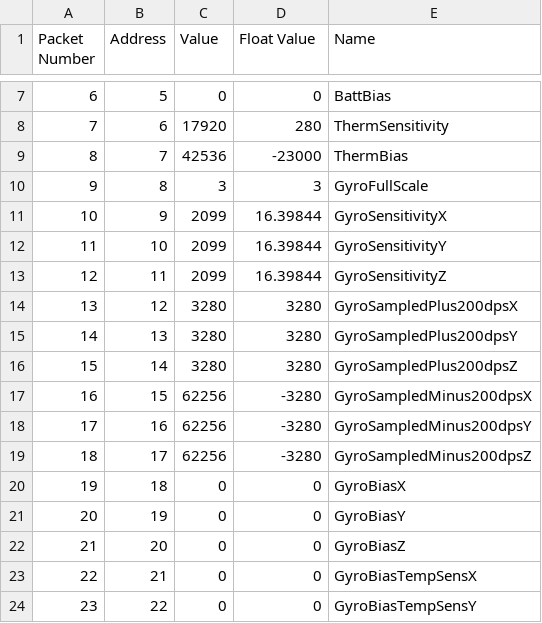
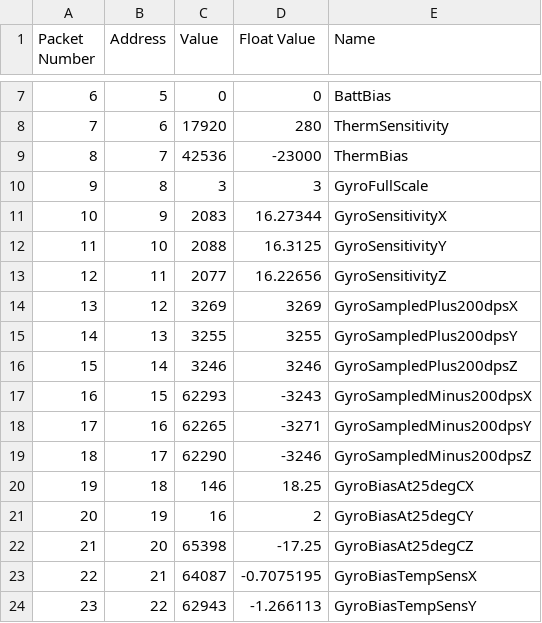
Before and after one commit to xioTechnologies/x-IMU-MATLAB-Library, a CSV file: ExampleData_DataSyncronisation/10000_Registers.csv, drawn as a sheet; only a part is shown, gaps mark what is left out; the diff covers the shown part only.

```diff
--- a/ExampleData_DataSyncronisation/10000_Registers.csv
+++ b/ExampleData_DataSyncronisation/10000_Registers.csv
@@ -10,15 +10,15 @@ Packet Number,Address,Value,Float Value,Name
 9,8,3,3,GyroFullScale
-10,9,2099,16.39844,GyroSensitivityX
-11,10,2099,16.39844,GyroSensitivityY
-12,11,2099,16.39844,GyroSensitivityZ
-13,12,3280,3280,GyroSampledPlus200dpsX
-14,13,3280,3280,GyroSampledPlus200dpsY
-15,14,3280,3280,GyroSampledPlus200dpsZ
-16,15,62256,-3280,GyroSampledMinus200dpsX
-17,16,62256,-3280,GyroSampledMinus200dpsY
-18,17,62256,-3280,GyroSampledMinus200dpsZ
-19,18,0,0,GyroBiasX
-20,19,0,0,GyroBiasY
-21,20,0,0,GyroBiasZ
-22,21,0,0,GyroBiasTempSensX
-23,22,0,0,GyroBiasTempSensY
+10,9,2083,16.27344,GyroSensitivityX
+11,10,2088,16.3125,GyroSensitivityY
+12,11,2077,16.22656,GyroSensitivityZ
+13,12,3269,3269,GyroSampledPlus200dpsX
+14,13,3255,3255,GyroSampledPlus200dpsY
+15,14,3246,3246,GyroSampledPlus200dpsZ
+16,15,62293,-3243,GyroSampledMinus200dpsX
+17,16,62265,-3271,GyroSampledMinus200dpsY
+18,17,62290,-3246,GyroSampledMinus200dpsZ
+19,18,146,18.25,GyroBiasAt25degCX
+20,19,16,2,GyroBiasAt25degCY
+21,20,65398,-17.25,GyroBiasAt25degCZ
+22,21,64087,-0.7075195,GyroBiasTempSensX
+23,22,62943,-1.266113,GyroBiasTempSensY
```
Also changed, not shown: 81 edited cells elsewhere in this file, ExampleData_BasicUsage/00000_CalBattTherm.csv, ExampleData_BasicUsage/00000_DateTime.csv, 14 other files.
